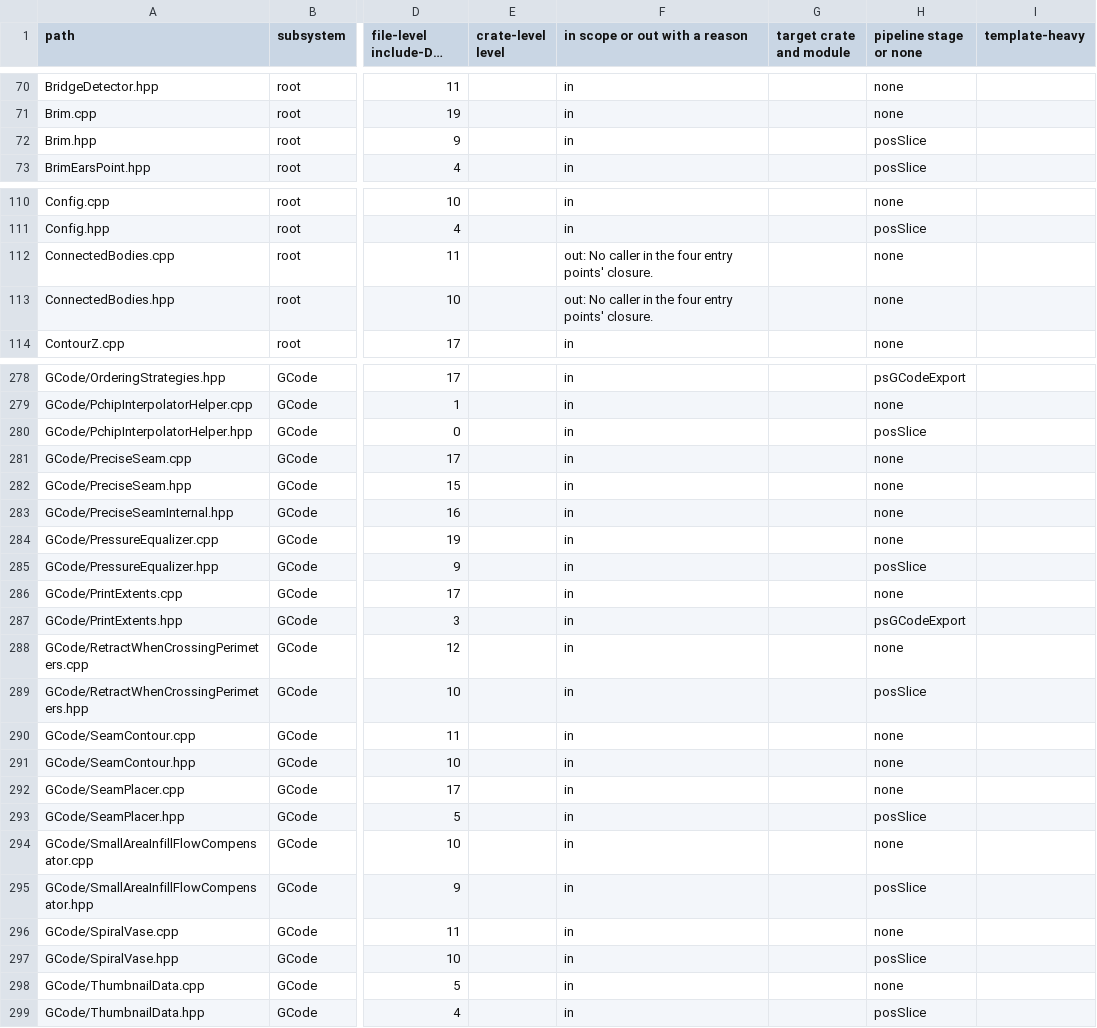
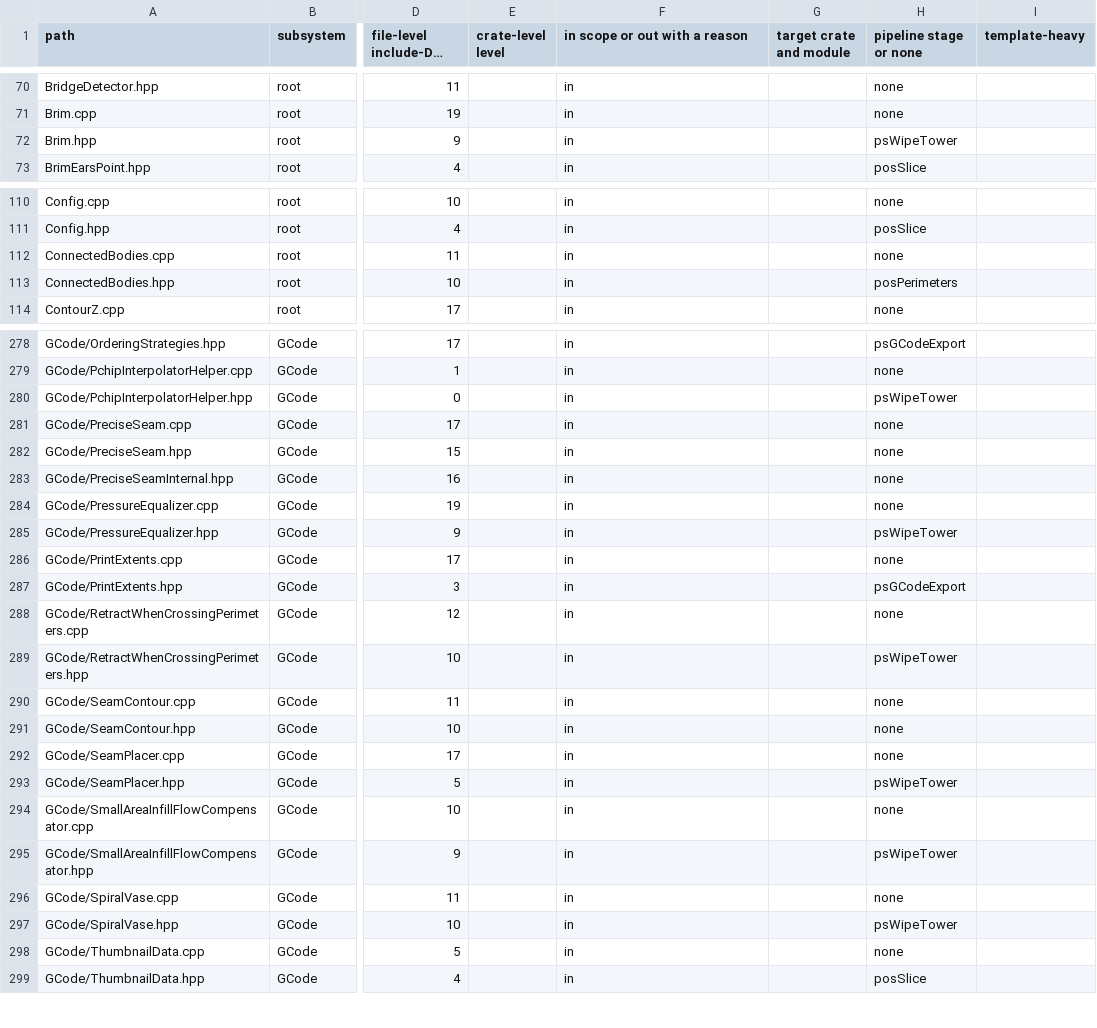
Before and after one commit to bruk-io/grampus, a TSV file: port/manifest.tsv, drawn as a sheet; only a part is shown, gaps mark what is left out; long unchanged cells end in …; the diff covers the shown part only; the diff names each change by its address in the sheet, - before the commit and + after, or states it on an @@ line.

```diff
--- a/port/manifest.tsv
+++ b/port/manifest.tsv
-H72 (pipeline stage or none): posSlice
+H72 (pipeline stage or none): psWipeTower
-F112:F113 (in scope or out with a reason): out: No caller in the four entry points' closure.
+F112:F113 (in scope or out with a reason): in
-H113 (pipeline stage or none): none
+H113 (pipeline stage or none): posPerimeters
-H280 (pipeline stage or none): posSlice
+H280 (pipeline stage or none): psWipeTower
-H285 (pipeline stage or none): posSlice
+H285 (pipeline stage or none): psWipeTower
-H289 (pipeline stage or none): posSlice
+H289 (pipeline stage or none): psWipeTower
-H293 (pipeline stage or none): posSlice
+H293 (pipeline stage or none): psWipeTower
-H295 (pipeline stage or none): posSlice
+H295 (pipeline stage or none): psWipeTower
-H297 (pipeline stage or none): posSlice
+H297 (pipeline stage or none): psWipeTower
```
Also changed, not shown: 71 edited cells elsewhere in this file, 1 other file.
